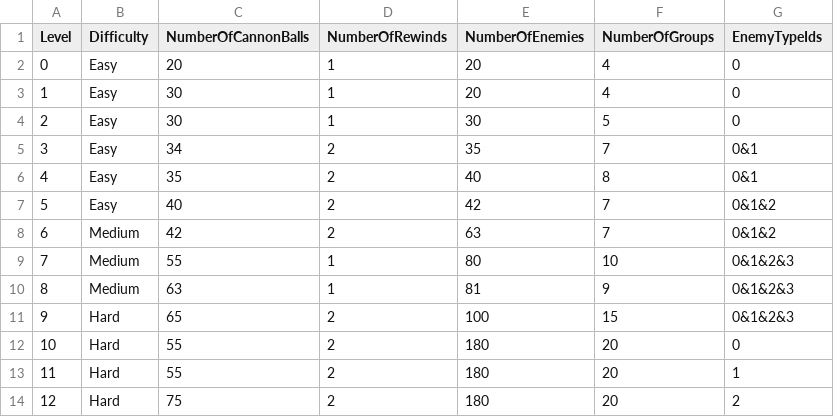
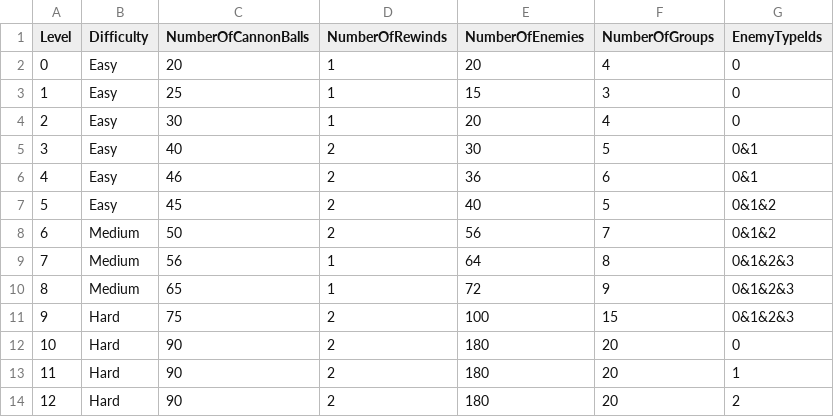
Before and after one commit to SadraMoghadam/TowerDefenseGame, a CSV file: Assets/Resources/LevelData.csv, drawn as a sheet.

```diff
--- a/Assets/Resources/LevelData.csv
+++ b/Assets/Resources/LevelData.csv
@@ -2,13 +2,13 @@ Level,Difficulty,NumberOfCannonBalls,NumberOfRewinds,NumberOfEnemies,NumberOfGro
 0,Easy,20,1,20,4,0
-1,Easy,30,1,20,4,0
-2,Easy,30,1,30,5,0
-3,Easy,34,2,35,7,0&1
-4,Easy,35,2,40,8,0&1
-5,Easy,40,2,42,7,0&1&2
-6,Medium,42,2,63,7,0&1&2
-7,Medium,55,1,80,10,0&1&2&3
-8,Medium,63,1,81,9,0&1&2&3
-9,Hard,65,2,100,15,0&1&2&3
-10,Hard,55,2,180,20,0
-11,Hard,55,2,180,20,1
-12,Hard,75,2,180,20,2
+1,Easy,25,1,15,3,0
+2,Easy,30,1,20,4,0
+3,Easy,40,2,30,5,0&1
+4,Easy,46,2,36,6,0&1
+5,Easy,45,2,40,5,0&1&2
+6,Medium,50,2,56,7,0&1&2
+7,Medium,56,1,64,8,0&1&2&3
+8,Medium,65,1,72,9,0&1&2&3
+9,Hard,75,2,100,15,0&1&2&3
+10,Hard,90,2,180,20,0
+11,Hard,90,2,180,20,1
+12,Hard,90,2,180,20,2
```
Also changed, not shown: 36 other files.
